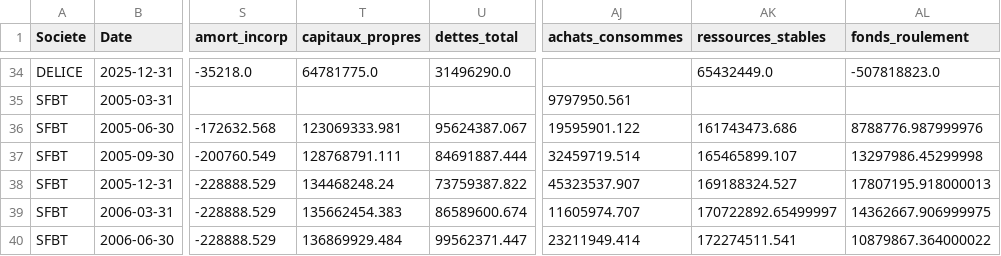
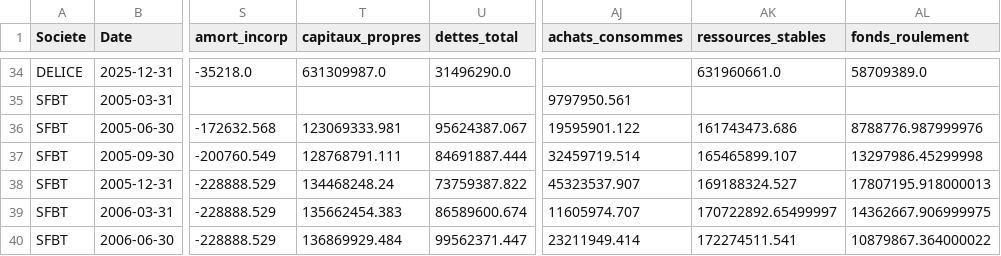
Before and after one commit to bahamouldi/pfe_malik, a CSV file: data/processed/concepts_matrix.csv, drawn as a sheet; only a part is shown, gaps mark what is left out; the diff covers the shown part only; the diff names each change by its address in the sheet, - before the commit and + after, or states it on an @@ line.

```diff
--- a/data/processed/concepts_matrix.csv
+++ b/data/processed/concepts_matrix.csv
-T34 (capitaux_propres): 64781775.0
+T34 (capitaux_propres): 631309987.0
-AK34 (ressources_stables): 65432449.0
+AK34 (ressources_stables): 631960661.0
-AL34 (fonds_roulement): -507818823.0
+AL34 (fonds_roulement): 58709389.0
```
Also changed, not shown: 32 edited cells elsewhere in this file, data/processed/ml_forecasts.csv, data/processed/ml_metrics.csv, 38 other files.
